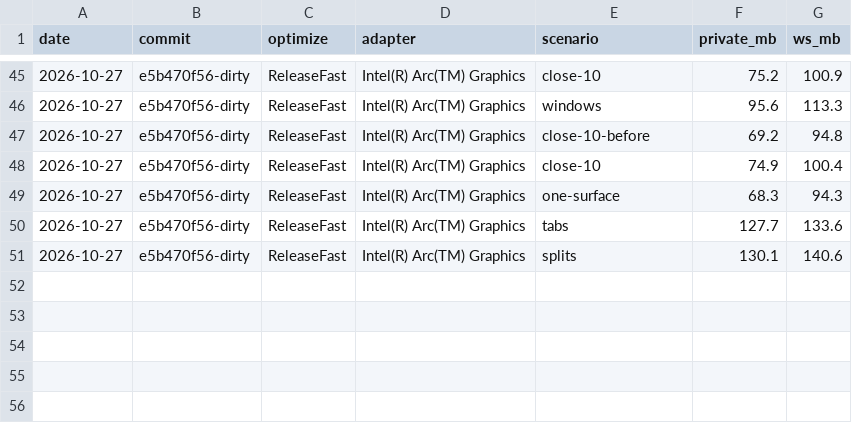
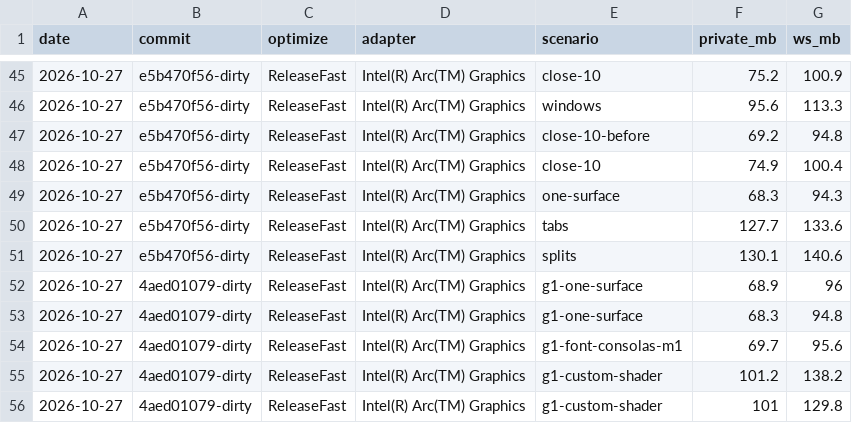
Before and after one commit to Denmurzik/ghostty, a CSV file: docs/windows/ram-baseline.csv, drawn as a sheet; only a part is shown, gaps mark what is left out.

Commit message:
test(windows): M3 G1 rows, custom-shader ref

```diff
--- a/docs/windows/ram-baseline.csv
+++ b/docs/windows/ram-baseline.csv
@@ -51 +51,6 @@ date,commit,optimize,adapter,scenario,private_mb,ws_mb
 2026-10-27,e5b470f56-dirty,ReleaseFast,Intel(R) Arc(TM) Graphics,splits,130.1,140.6
+2026-10-27,4aed01079-dirty,ReleaseFast,Intel(R) Arc(TM) Graphics,g1-one-surface,68.9,96
+2026-10-27,4aed01079-dirty,ReleaseFast,Intel(R) Arc(TM) Graphics,g1-one-surface,68.3,94.8
+2026-10-27,4aed01079-dirty,ReleaseFast,Intel(R) Arc(TM) Graphics,g1-font-consolas-m1,69.7,95.6
+2026-10-27,4aed01079-dirty,ReleaseFast,Intel(R) Arc(TM) Graphics,g1-custom-shader,101.2,138.2
+2026-10-27,4aed01079-dirty,ReleaseFast,Intel(R) Arc(TM) Graphics,g1-custom-shader,101,129.8
```
Also changed, not shown: 5 other files.
